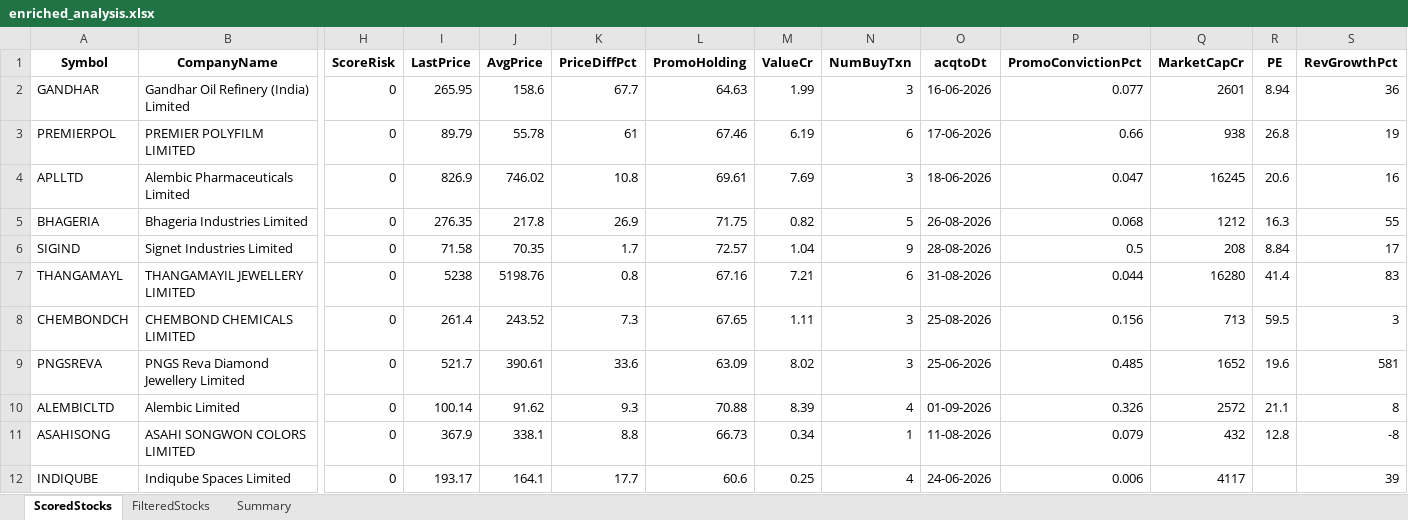
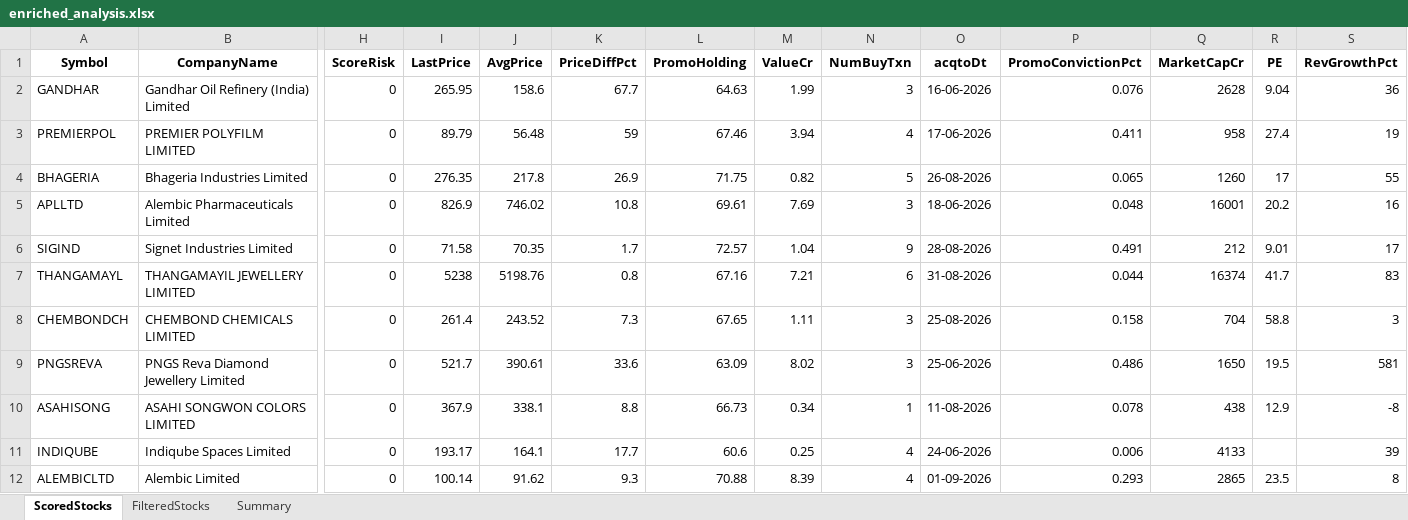
Before and after one commit to rajeshbedse/rbedse, an Excel workbook: output/2026-09-02/enriched_analysis.xlsx, sheet ScoredStocks, drawn as a sheet; only a part is shown, gaps mark what is left out; values as stored, in another font and other column widths than the file's, no borders; removed rows and columns are numbered as before the commit, all else as after; rows hold the shown columns only; the diff covers the shown part only; the diff names each change by its address in the sheet, - before the commit and + after, or states it on an @@ line.

```diff
--- a/output/2026-09-02/enriched_analysis.xlsx (sheet ScoredStocks)
+++ b/output/2026-09-02/enriched_analysis.xlsx (sheet ScoredStocks)
-P2 (PromoConvictionPct): 0.077
+P2 (PromoConvictionPct): 0.076
-Q2 (MarketCapCr): 2601
+Q2 (MarketCapCr): 2628
-R2 (PE): 8.94
+R2 (PE): 9.04
-J3 (AvgPrice): 55.78
+J3 (AvgPrice): 56.48
-K3 (PriceDiffPct): 61
+K3 (PriceDiffPct): 59
-M3 (ValueCr): 6.19
+M3 (ValueCr): 3.94
-N3 (NumBuyTxn): 6
+N3 (NumBuyTxn): 4
-P3 (PromoConvictionPct): 0.66
+P3 (PromoConvictionPct): 0.411
-Q3 (MarketCapCr): 938
+Q3 (MarketCapCr): 958
-R3 (PE): 26.8
+R3 (PE): 27.4
-row 4: APLLTD | Alembic Pharmaceuticals Limited | 0 | 826.9 | 746.02 | 10.8 | 69.61 | 7.69 | 3 | 18-06-2026 | 0.047 | 16245 | 20.6 | 16
-P4 (PromoConvictionPct): 0.068
+P4 (PromoConvictionPct): 0.065
-Q4 (MarketCapCr): 1212
+Q4 (MarketCapCr): 1260
-R4 (PE): 16.3
+R4 (PE): 17
+row 5: APLLTD | Alembic Pharmaceuticals Limited | 0 | 826.9 | 746.02 | 10.8 | 69.61 | 7.69 | 3 | 18-06-2026 | 0.048 | 16001 | 20.2 | 16
-P6 (PromoConvictionPct): 0.5
+P6 (PromoConvictionPct): 0.491
-Q6 (MarketCapCr): 208
+Q6 (MarketCapCr): 212
-R6 (PE): 8.84
+R6 (PE): 9.01
-Q7 (MarketCapCr): 16280
+Q7 (MarketCapCr): 16374
-R7 (PE): 41.4
+R7 (PE): 41.7
-P8 (PromoConvictionPct): 0.156
+P8 (PromoConvictionPct): 0.158
-Q8 (MarketCapCr): 713
+Q8 (MarketCapCr): 704
-R8 (PE): 59.5
+R8 (PE): 58.8
-P9 (PromoConvictionPct): 0.485
+P9 (PromoConvictionPct): 0.486
-Q9 (MarketCapCr): 1652
+Q9 (MarketCapCr): 1650
-R9 (PE): 19.6
+R9 (PE): 19.5
-row 10: ALEMBICLTD | Alembic Limited | 0 | 100.14 | 91.62 | 9.3 | 70.88 | 8.39 | 4 | 01-09-2026 | 0.326 | 2572 | 21.1 | 8
-P10 (PromoConvictionPct): 0.079
+P10 (PromoConvictionPct): 0.078
-Q10 (MarketCapCr): 432
+Q10 (MarketCapCr): 438
-R10 (PE): 12.8
+R10 (PE): 12.9
-Q11 (MarketCapCr): 4117
+Q11 (MarketCapCr): 4133
+row 12: ALEMBICLTD | Alembic Limited | 0 | 100.14 | 91.62 | 9.3 | 70.88 | 8.39 | 4 | 01-09-2026 | 0.293 | 2865 | 23.5 | 8
```
Also changed, not shown: 4 added rows, 5 removed rows and 77 edited cells elsewhere in this sheet, sheet FilteredStocks, sheet Summary, 4 other files.
